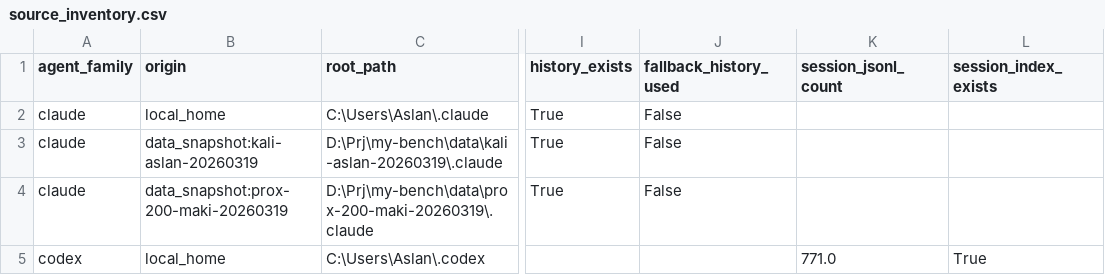
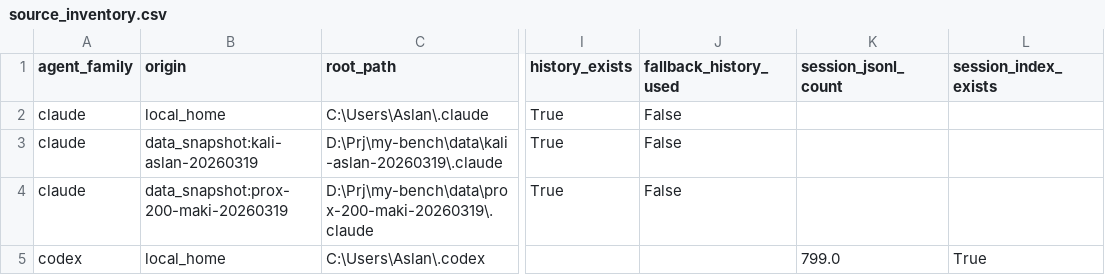
Before and after one commit to Sunwood-ai-labs/my-benchmark, a CSV file: analysis/agent-history-analysis/outputs/source_inventory.csv, drawn as a sheet; only a part is shown, gaps mark what is left out; the diff names each change by its address in the sheet, - before the commit and + after, or states it on an @@ line.

```diff
--- a/analysis/agent-history-analysis/outputs/source_inventory.csv
+++ b/analysis/agent-history-analysis/outputs/source_inventory.csv
-K5 (session_jsonl_count): 771.0
+K5 (session_jsonl_count): 799.0
```
Also changed, not shown: analysis/agent-history-analysis/outputs/session_summary.csv, analysis/agent-history-analysis/outputs/top_categories.csv, 39 other files.
